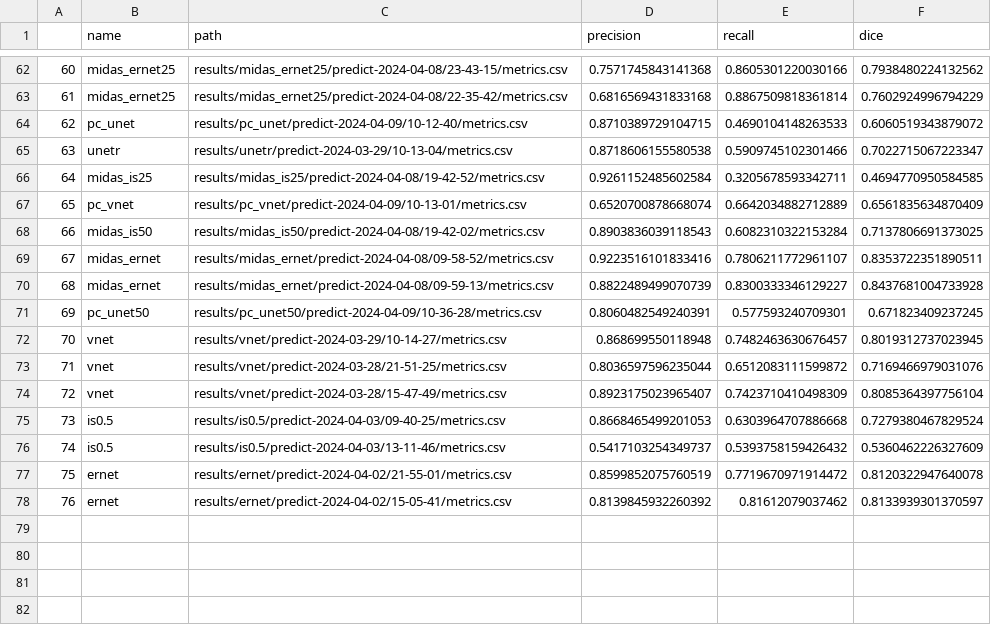
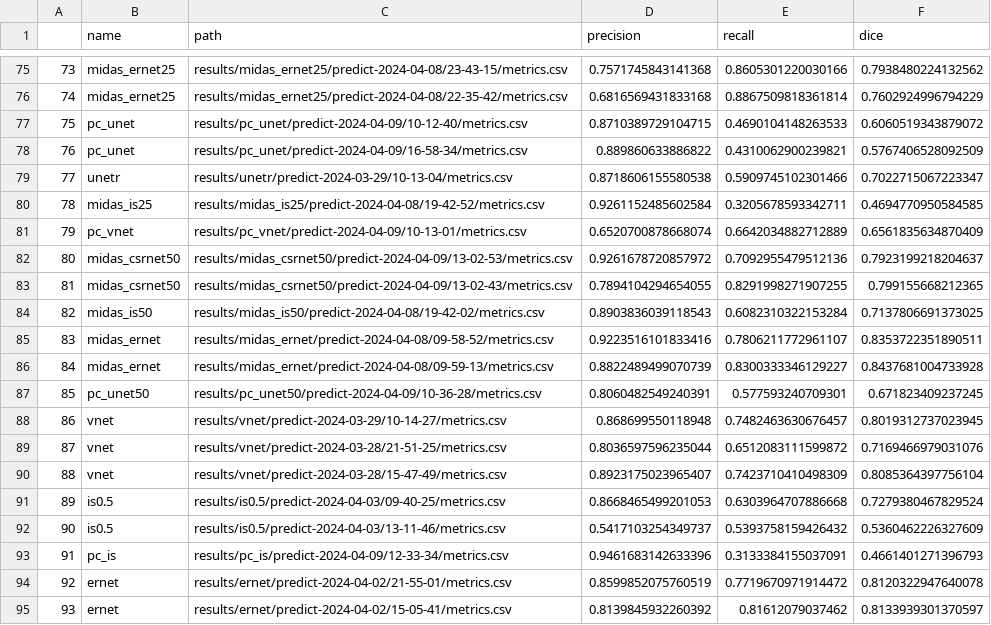
Before and after one commit to QingYunA/SIAM-Spatial-and-Intensity-Awareness-Module-for-3D-Cerebrovascular-Segmentation, a CSV file: all_metrics.csv, drawn as a sheet; only a part is shown, gaps mark what is left out; the diff covers the shown part only; the diff names each change by its address in the sheet, - before the commit and + after, or states it on an @@ line.

```diff
--- a/all_metrics.csv
+++ b/all_metrics.csv
@@ column A renumbered from row 18 down @@
+row 78: 76 | pc_unet | results/pc_unet/predict-2024-04-09/16-58-34/metrics.csv | 0.889860633886822 | 0.4310062900239821 | 0.5767406528092509
+row 82: 80 | midas_csrnet50 | results/midas_csrnet50/predict-2024-04-09/13-02-53/metrics.csv | 0.9261678720857972 | 0.7092955479512136 | 0.7923199218204637
+row 83: 81 | midas_csrnet50 | results/midas_csrnet50/predict-2024-04-09/13-02-43/metrics.csv | 0.7894104294654055 | 0.8291998271907255 | 0.799155668212365
+row 93: 91 | pc_is | results/pc_is/predict-2024-04-09/12-33-34/metrics.csv | 0.9461683142633396 | 0.3133384155037091 | 0.4661401271396793
```
Also changed, not shown: 13 added rows elsewhere in this file, 10 other files.
